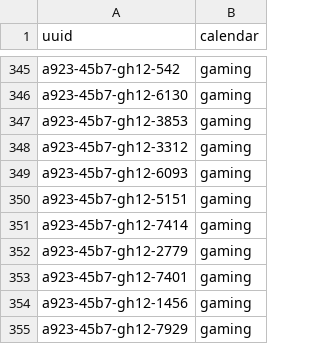
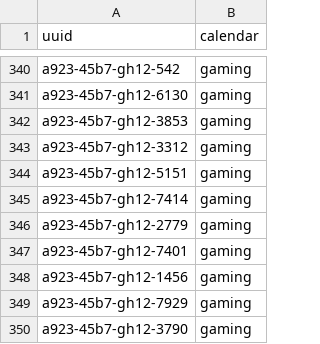
Before and after one commit to bata26/MobilityBehaviour, a CSV file: InputSystem/csv/calendar.csv, drawn as a sheet; only a part is shown, gaps mark what is left out; the shorter side is filled out with more unchanged rows; the diff covers the shown part only; the diff names each change by its address in the sheet, - before the commit and + after, or states it on an @@ line.

```diff
--- a/InputSystem/csv/calendar.csv
+++ b/InputSystem/csv/calendar.csv
-row 349: a923-45b7-gh12-6093 | gaming
```
Also changed, not shown: 5 removed rows elsewhere in this file, InputSystem/csv/environment.csv, InputSystem/csv/labels.csv, 14 other files.
